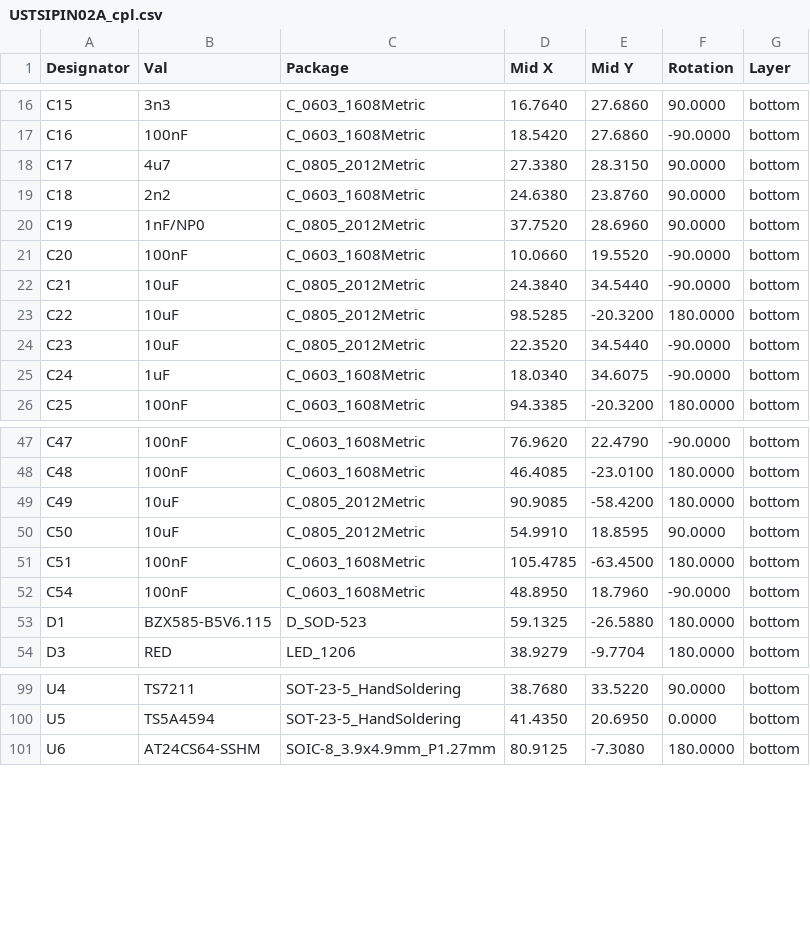
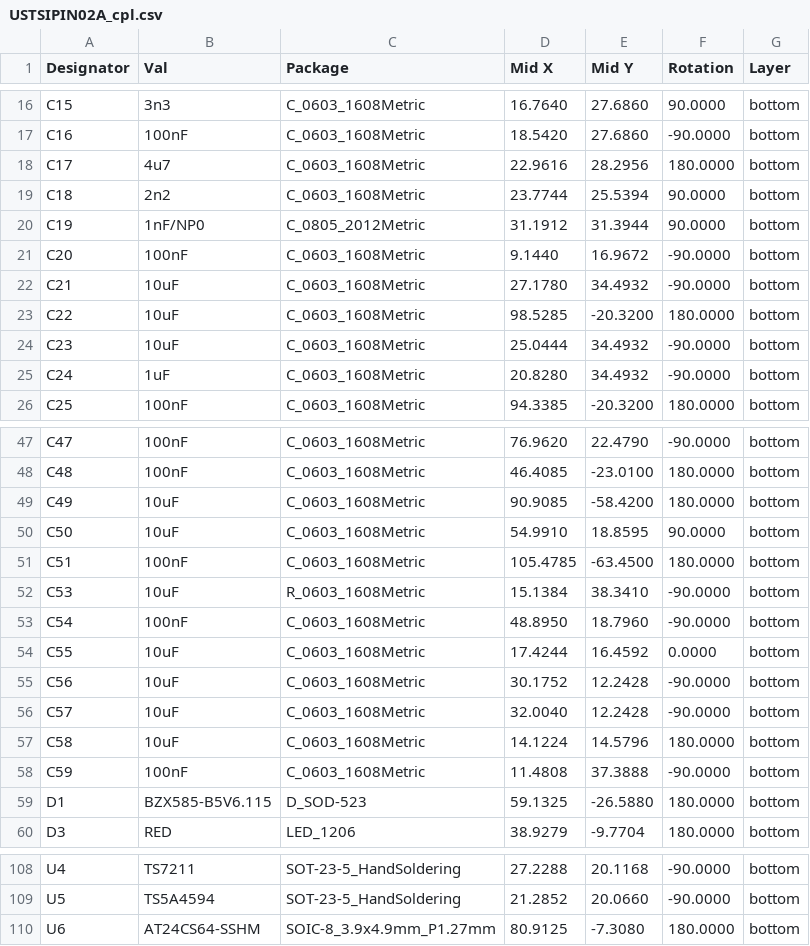
Before and after one commit to ust-modules/USTSIPIN02, a CSV file: hw/cam_profi/PnP/USTSIPIN02A_cpl.csv, drawn as a sheet; only a part is shown, gaps mark what is left out; the diff covers the shown part only.

```diff
--- a/hw/cam_profi/PnP/USTSIPIN02A_cpl.csv
+++ b/hw/cam_profi/PnP/USTSIPIN02A_cpl.csv
@@ -17,10 +17,10 @@ Designator,Val,Package,Mid X,Mid Y,Rotation,Layer
 "C16","100nF","C_0603_1608Metric",18.5420,27.6860,-90.0000,bottom
-"C17","4u7","C_0805_2012Metric",27.3380,28.3150,90.0000,bottom
-"C18","2n2","C_0603_1608Metric",24.6380,23.8760,90.0000,bottom
-"C19","1nF/NP0","C_0805_2012Metric",37.7520,28.6960,90.0000,bottom
-"C20","100nF","C_0603_1608Metric",10.0660,19.5520,-90.0000,bottom
-"C21","10uF","C_0805_2012Metric",24.3840,34.5440,-90.0000,bottom
-"C22","10uF","C_0805_2012Metric",98.5285,-20.3200,180.0000,bottom
-"C23","10uF","C_0805_2012Metric",22.3520,34.5440,-90.0000,bottom
-"C24","1uF","C_0603_1608Metric",18.0340,34.6075,-90.0000,bottom
+"C17","4u7","C_0603_1608Metric",22.9616,28.2956,180.0000,bottom
+"C18","2n2","C_0603_1608Metric",23.7744,25.5394,90.0000,bottom
+"C19","1nF/NP0","C_0805_2012Metric",31.1912,31.3944,90.0000,bottom
+"C20","100nF","C_0603_1608Metric",9.1440,16.9672,-90.0000,bottom
+"C21","10uF","C_0603_1608Metric",27.1780,34.4932,-90.0000,bottom
+"C22","10uF","C_0603_1608Metric",98.5285,-20.3200,180.0000,bottom
+"C23","10uF","C_0603_1608Metric",25.0444,34.4932,-90.0000,bottom
+"C24","1uF","C_0603_1608Metric",20.8280,34.4932,-90.0000,bottom
 "C25","100nF","C_0603_1608Metric",94.3385,-20.3200,180.0000,bottom
@@ -48,6 +48,12 @@ Designator,Val,Package,Mid X,Mid Y,Rotation,Layer
 "C48","100nF","C_0603_1608Metric",46.4085,-23.0100,180.0000,bottom
-"C49","10uF","C_0805_2012Metric",90.9085,-58.4200,180.0000,bottom
-"C50","10uF","C_0805_2012Metric",54.9910,18.8595,90.0000,bottom
+"C49","10uF","C_0603_1608Metric",90.9085,-58.4200,180.0000,bottom
+"C50","10uF","C_0603_1608Metric",54.9910,18.8595,90.0000,bottom
 "C51","100nF","C_0603_1608Metric",105.4785,-63.4500,180.0000,bottom
+"C53","10uF","R_0603_1608Metric",15.1384,38.3410,-90.0000,bottom
 "C54","100nF","C_0603_1608Metric",48.8950,18.7960,-90.0000,bottom
+"C55","10uF","C_0603_1608Metric",17.4244,16.4592,0.0000,bottom
+"C56","10uF","C_0603_1608Metric",30.1752,12.2428,-90.0000,bottom
+"C57","10uF","C_0603_1608Metric",32.0040,12.2428,-90.0000,bottom
+"C58","10uF","C_0603_1608Metric",14.1224,14.5796,180.0000,bottom
+"C59","100nF","C_0603_1608Metric",11.4808,37.3888,-90.0000,bottom
 "D1","BZX585-B5V6.115","D_SOD-523",59.1325,-26.5880,180.0000,bottom
@@ -99,3 +108,3 @@ Designator,Val,Package,Mid X,Mid Y,Rotation,Layer
-"U4","TS7211","SOT-23-5_HandSoldering",38.7680,33.5220,90.0000,bottom
-"U5","TS5A4594","SOT-23-5_HandSoldering",41.4350,20.6950,0.0000,bottom
+"U4","TS7211","SOT-23-5_HandSoldering",27.2288,20.1168,-90.0000,bottom
+"U5","TS5A4594","SOT-23-5_HandSoldering",21.2852,20.0660,-90.0000,bottom
 "U6","AT24CS64-SSHM","SOIC-8_3.9x4.9mm_P1.27mm",80.9125,-7.3080,180.0000,bottom
```
Also changed, not shown: 3 added rows and 91 edited cells elsewhere in this file, hw/cam_profi/USTSIPIN02A-both_pos.csv, 38 other files.
